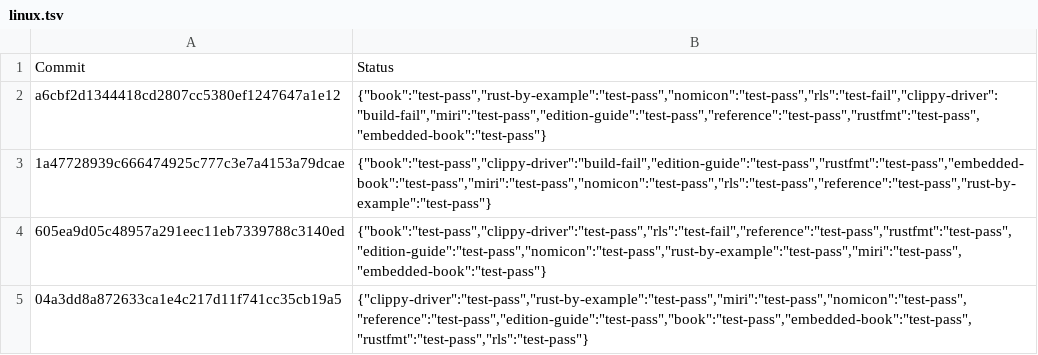
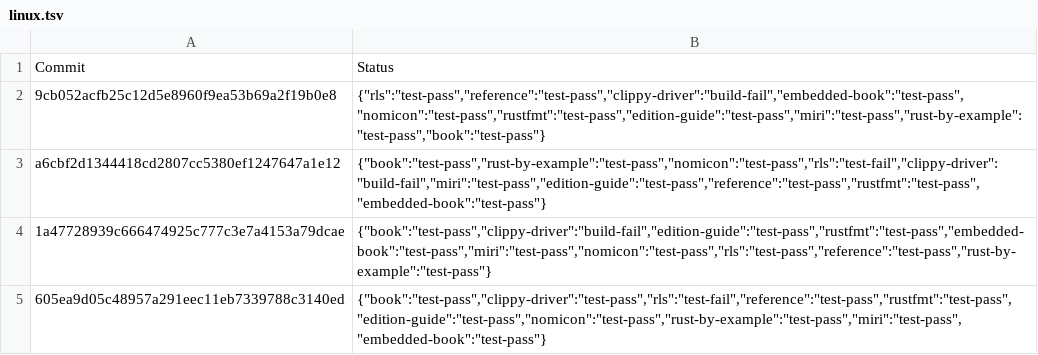
Before and after one commit to alexcrichton/rust-toolstate, a TSV file: history/linux.tsv, drawn as a sheet; only a part is shown; the shorter side is filled out with more unchanged rows.

Commit message:
(linux CI update)

```diff
--- a/history/linux.tsv
+++ b/history/linux.tsv
@@ -1,2 +1,3 @@
 Commit	Status
+9cb052acfb25c12d5e8960f9ea53b69a2f19b0e8	{"rls":"test-pass","reference":"test-pass","clippy-driver":"build-fail","embedded-book":"test-pass","nomicon":"test-pass","rustfmt":"test-pass","edition-guide":"test-pass","miri":"test-pass","rust-by-example":"test-pass","book":"test-pass"}
 a6cbf2d1344418cd2807cc5380ef1247647a1e12	{"book":"test-pass","rust-by-example":"test-pass","nomicon":"test-pass","rls":"test-fail","clippy-driver":"build-fail","miri":"test-pass","edition-guide":"test-pass","reference":"test-pass","rustfmt":"test-pass","embedded-book":"test-pass"}
```
